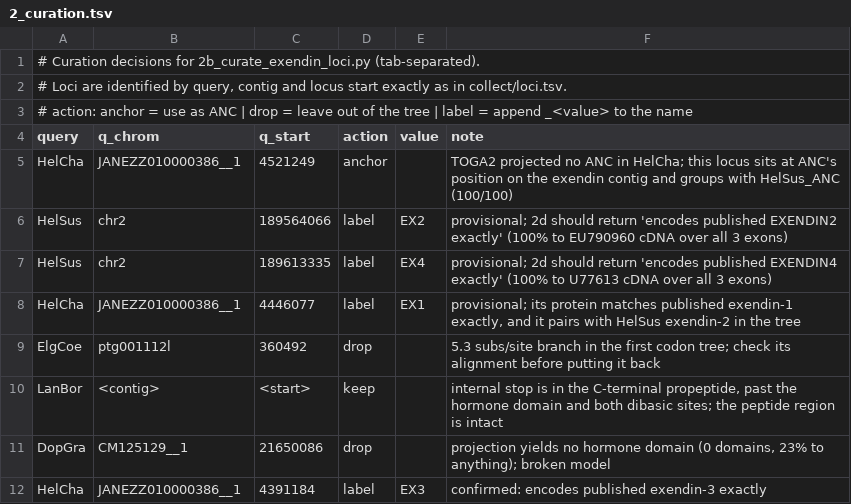
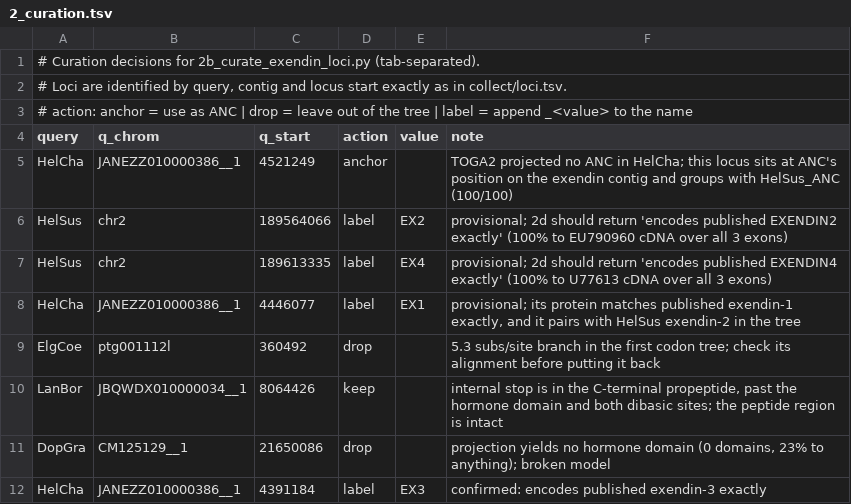
Before and after one commit to dannyjackson/Exendin_evolution, a TSV file: 2_curation.tsv, drawn as a sheet.

Commit message:
Update 2_curation.tsv

```diff
--- a/2_curation.tsv
+++ b/2_curation.tsv
@@ -9,3 +9,3 @@ HelCha	JANEZZ010000386__1	4446077	label	EX1	provisional; its protein matches pub
 ElgCoe	ptg001112l	360492	drop		5.3 subs/site branch in the first codon tree; check its alignment before putting it back
-LanBor	<contig>	<start>	keep		internal stop is in the C-terminal propeptide, past the hormone domain and both dibasic sites; the peptide region is intact
+LanBor	JBQWDX010000034__1	8064426	keep		internal stop is in the C-terminal propeptide, past the hormone domain and both dibasic sites; the peptide region is intact
 DopGra	CM125129__1	21650086	drop		projection yields no hormone domain (0 domains, 23% to anything); broken model
```
